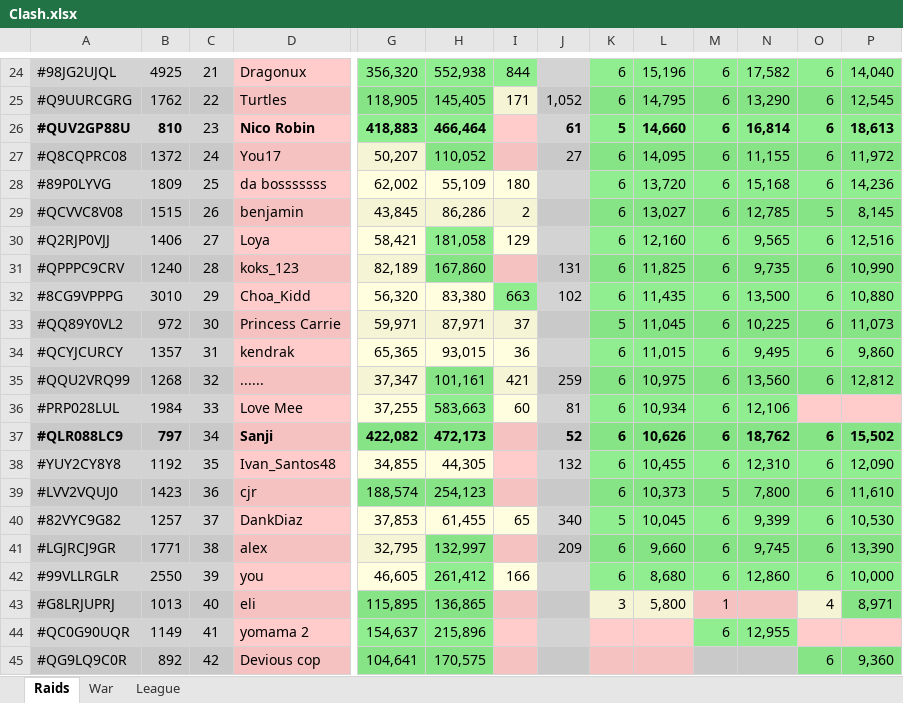
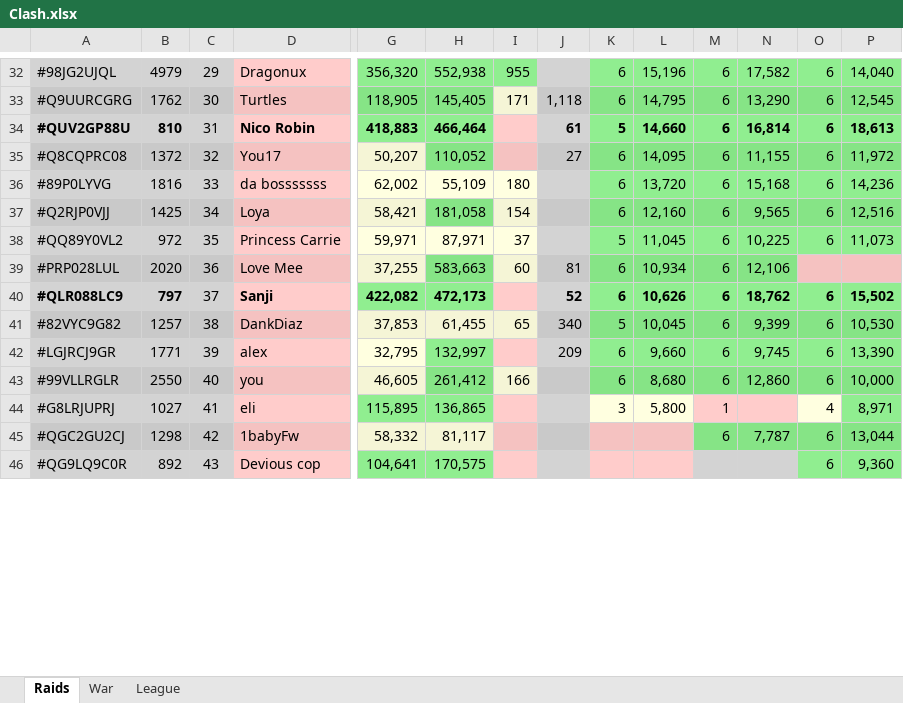
Before and after one commit to KYANI7E/Clans, an Excel workbook: Clash.xlsx, sheet Raids, drawn as a sheet; only a part is shown, gaps mark what is left out; values as stored, in another font and other column widths than the file's, no borders; removed rows and columns are numbered as before the commit, all else as after; rows hold the shown columns only; the diff covers the shown part only; the diff names each change by its address in the sheet, - before the commit and + after, or states it on an @@ line.

```diff
--- a/Clash.xlsx (sheet Raids)
+++ b/Clash.xlsx (sheet Raids)
-B32: 4925
+B32: 4979
-C32: 21
+C32: 29
-I32: 844
+I32: 955
-C33: 22
+C33: 30
-J33: 1,052
+J33: 1,118
-C34: 23
+C34: 31
-C35: 24
+C35: 32
-B36: 1809
+B36: 1816
-C36: 25
+C36: 33
-row 29: #QCVVC8V08 | 1515 | 26 | benjamin | 43,845 | 86,286 | 2 |  | 6 | 13,027 | 6 | 12,785 | 5 | 8,145
-B37: 1406
+B37: 1425
-C37: 27
+C37: 34
-I37: 129
+I37: 154
-row 31: #QPPPC9CRV | 1240 | 28 | koks_123 | 82,189 | 167,860 |  | 131 | 6 | 11,825 | 6 | 9,735 | 6 | 10,990
-row 32: #8CG9VPPPG | 3010 | 29 | Choa_Kidd | 56,320 | 83,380 | 663 | 102 | 6 | 11,435 | 6 | 13,500 | 6 | 10,880
-C38: 30
+C38: 35
-row 34: #QCYJCURCY | 1357 | 31 | kendrak | 65,365 | 93,015 | 36 |  | 6 | 11,015 | 6 | 9,495 | 6 | 9,860
-row 35: #QQU2VRQ99 | 1268 | 32 | ...... | 37,347 | 101,161 | 421 | 259 | 6 | 10,975 | 6 | 13,560 | 6 | 12,812
-B39: 1984
+B39: 2020
-C39: 33
+C39: 36
-C40: 34
+C40: 37
-row 38: #YUY2CY8Y8 | 1192 | 35 | Ivan_Santos48 | 34,855 | 44,305 |  | 132 | 6 | 10,455 | 6 | 12,310 | 6 | 12,090
-row 39: #LVV2VQUJ0 | 1423 | 36 | cjr | 188,574 | 254,123 |  |  | 6 | 10,373 | 5 | 7,800 | 6 | 11,610
-C41: 37
+C41: 38
-C42: 38
+C42: 39
-C43: 39
+C43: 40
-B44: 1013
+B44: 1027
-C44: 40
+C44: 41
-row 44: #QC0G90UQR | 1149 | 41 | yomama 2 | 154,637 | 215,896 |  |  |  |  | 6 | 12,955
+row 45: #QGC2GU2CJ | 1298 | 42 | 1babyFw | 58,332 | 81,117 |  |  |  |  | 6 | 7,787 | 6 | 13,044
-C46: 42
+C46: 43
```
Also changed, not shown: 12 added rows, 4 removed rows, 167 edited cells and cell formats elsewhere in this sheet, sheet War.
